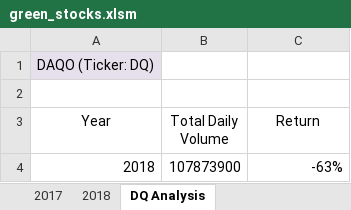
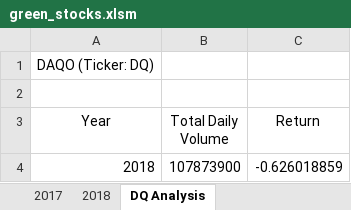
Before and after one commit to almorris83/stock-analysis, an Excel workbook: green_stocks.xlsm, sheet DQ Analysis, drawn as a sheet; values as stored, in another font and other column widths than the file's, no borders; the diff names each change by its address in the sheet, - before the commit and + after, or states it on an @@ line.

```diff
--- a/green_stocks.xlsm (sheet DQ Analysis)
+++ b/green_stocks.xlsm (sheet DQ Analysis)
-A1 fill: #E6E0EC
+A1 fill: none
-C4 (Return): -63%
+C4 (Return): -0.626018859
```
Also changed, not shown: sheet 2018, sheet All Stocks Analysis.
